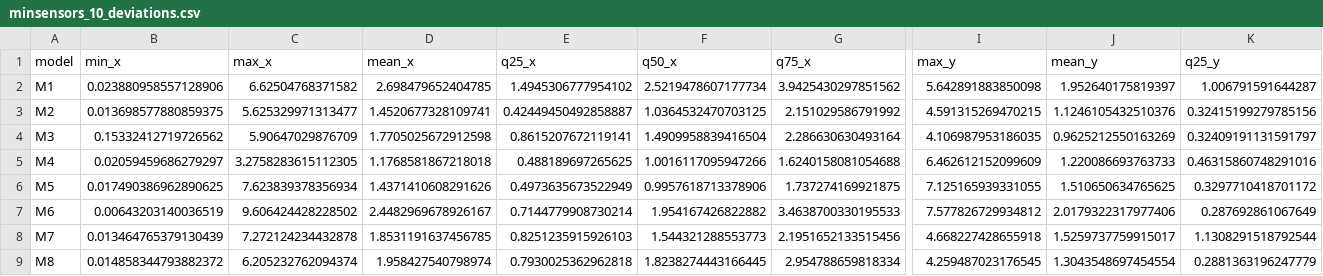
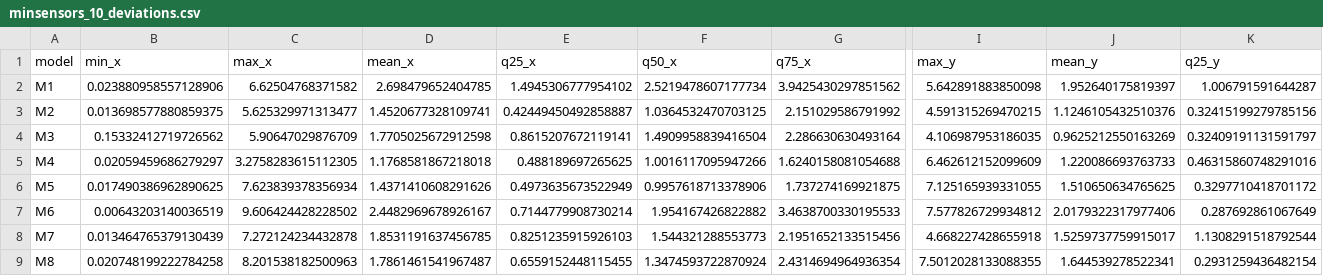
Before and after one commit to bertoferrero-research/tests_indoor_localisation_datasets, a CSV file: 01-posicionamiento/paper1/models/minsensors_10_deviations.csv, drawn as a sheet; only a part is shown, gaps mark what is left out; the diff covers the shown part only; the diff names each change by its address in the sheet, - before the commit and + after, or states it on an @@ line.

```diff
--- a/01-posicionamiento/paper1/models/minsensors_10_deviations.csv
+++ b/01-posicionamiento/paper1/models/minsensors_10_deviations.csv
-B9 (min_x): 0.014858344793882372
+B9 (min_x): 0.020748199222784258
-C9 (max_x): 6.205232762094374
+C9 (max_x): 8.201538182500963
-D9 (mean_x): 1.958427540798974
+D9 (mean_x): 1.7861461541967487
-E9 (q25_x): 0.7930025362962818
+E9 (q25_x): 0.6559152448115455
-F9 (q50_x): 1.8238274443166445
+F9 (q50_x): 1.3474593722870924
-G9 (q75_x): 2.954788659818334
+G9 (q75_x): 2.4314694964936354
-I9 (max_y): 4.259487023176545
+I9 (max_y): 7.5012028133088355
-J9 (mean_y): 1.3043548697454554
+J9 (mean_y): 1.644539278522341
-K9 (q25_y): 0.2881363196247779
+K9 (q25_y): 0.2931259436482154
```
Also changed, not shown: 7 edited cells elsewhere in this file, 01-posicionamiento/paper1/models/M8/global_deviations.csv, 01-posicionamiento/paper1/models/minsensors_12_deviations.csv, 11 other files.
